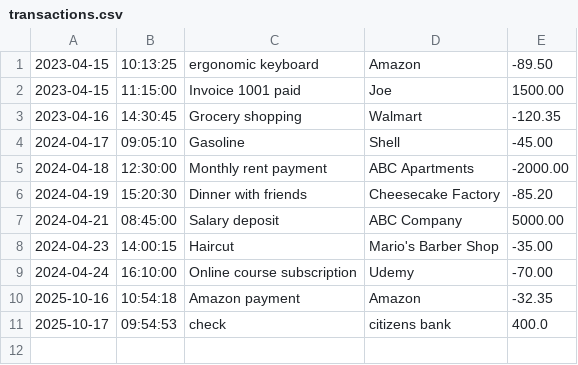
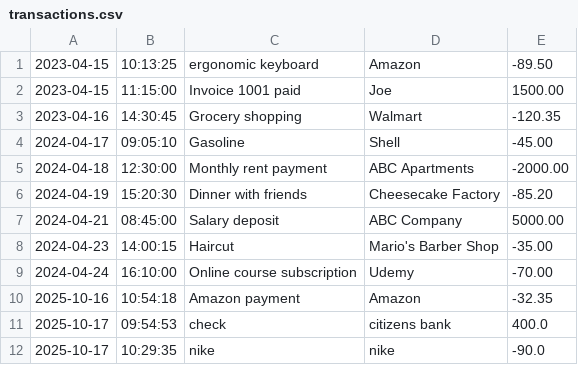
Before and after one commit to MarcSurpris/Accounting-Ledger, a CSV file: transactions.csv, drawn as a sheet.

```diff
--- a/transactions.csv
+++ b/transactions.csv
@@ -11 +11,2 @@
 2025-10-17|09:54:53|check|citizens bank|400.0
+2025-10-17|10:29:35|nike|nike|-90.0
```
Also changed, not shown: 1 other file.
